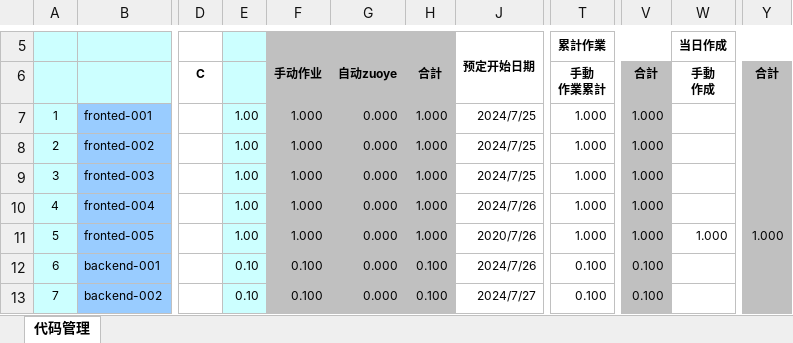
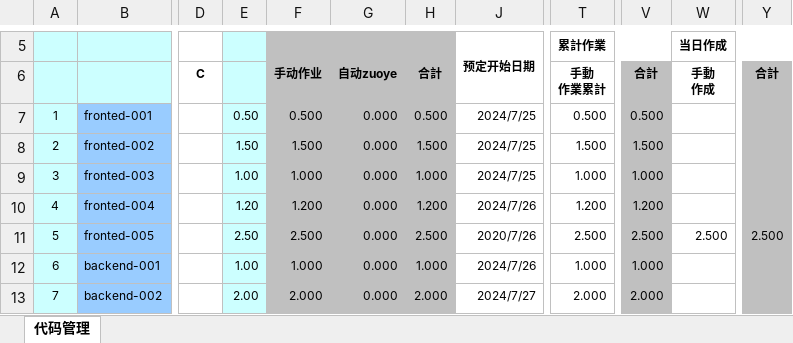
Before and after one commit to CrowsSoul/SNS, an Excel workbook: doc/11. 小组进度日报/7.29.xlsx, sheet 代码管理, drawn as a sheet; only a part is shown, gaps mark what is left out; values as stored, in another font and other column widths than the file's, no borders; the diff covers the shown part only; the diff names each change by its address in the sheet, - before the commit and + after, or states it on an @@ line.

```diff
--- a/doc/11. 小组进度日报/7.29.xlsx (sheet 代码管理)
+++ b/doc/11. 小组进度日报/7.29.xlsx (sheet 代码管理)
-E7: 1.00
+E7: 0.50
-F7: 1.000
+F7: 0.500
-H7: 1.000
+H7: 0.500
-T7 (累計作業): 1.000
+T7 (累計作業): 0.500
-V7: 1.000
+V7: 0.500
-E8: 1.00
+E8: 1.50
-F8: 1.000
+F8: 1.500
-H8: 1.000
+H8: 1.500
-T8 (累計作業): 1.000
+T8 (累計作業): 1.500
-V8: 1.000
+V8: 1.500
-E10: 1.00
+E10: 1.20
-F10: 1.000
+F10: 1.200
-H10: 1.000
+H10: 1.200
-T10 (累計作業): 1.000
+T10 (累計作業): 1.200
-V10: 1.000
+V10: 1.200
-E11: 1.00
+E11: 2.50
-F11: 1.000
+F11: 2.500
-H11: 1.000
+H11: 2.500
-T11 (累計作業): 1.000
+T11 (累計作業): 2.500
-V11: 1.000
+V11: 2.500
-W11 (当日作成): 1.000
+W11 (当日作成): 2.500
-Y11: 1.000
+Y11: 2.500
-E12: 0.10
+E12: 1.00
-F12: 0.100
+F12: 1.000
-H12: 0.100
+H12: 1.000
-T12 (累計作業): 0.100
+T12 (累計作業): 1.000
-V12: 0.100
+V12: 1.000
-E13: 0.10
+E13: 2.00
-F13: 0.100
+F13: 2.000
-H13: 0.100
+H13: 2.000
-T13 (累計作業): 0.100
+T13 (累計作業): 2.000
-V13: 0.100
+V13: 2.000
```
Also changed, not shown: 18 edited cells elsewhere in this sheet, formulas that keep their value, 5 other files.
